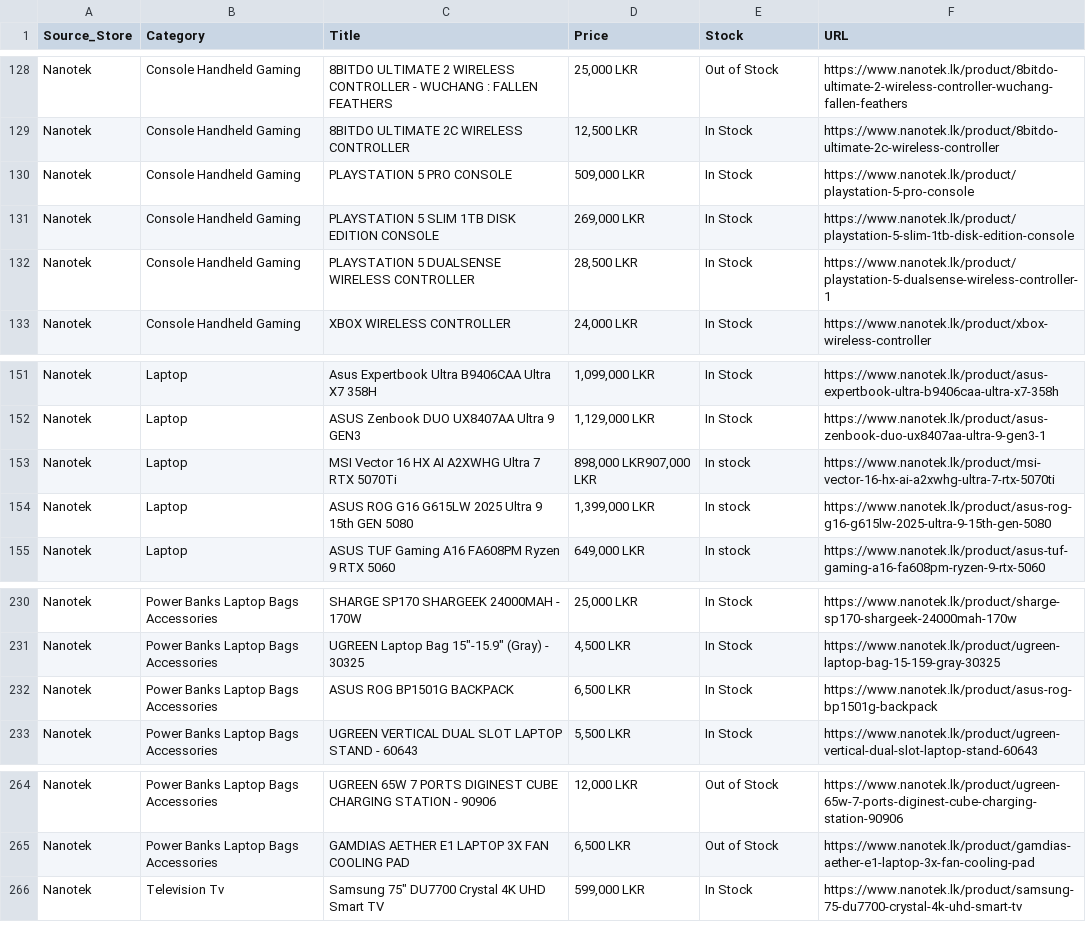
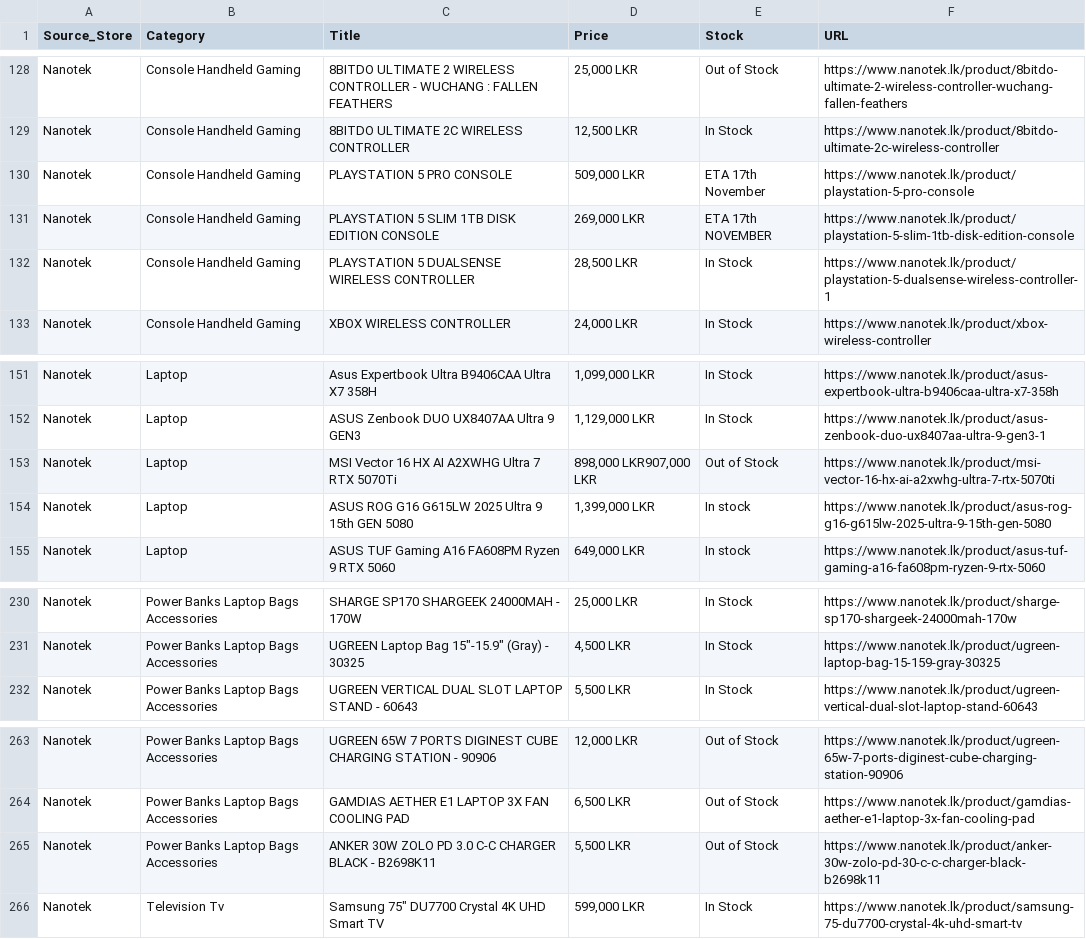
Before and after one commit to ChalanaDilshan/rig-recon, a CSV file: data/raw/nanotek_all_products.csv, drawn as a sheet; only a part is shown, gaps mark what is left out.

```diff
--- a/data/raw/nanotek_all_products.csv
+++ b/data/raw/nanotek_all_products.csv
@@ -129,4 +129,4 @@ Nanotek,Console Handheld Gaming,8BITDO ULTIMATE 2 WIRELESS CONTROLLER - WUCHANG
 Nanotek,Console Handheld Gaming,8BITDO ULTIMATE 2C WIRELESS CONTROLLER,"12,500 LKR",In Stock,https://www.nanotek.lk/product/8bitdo-ultimate-2c-wireless-controller
-Nanotek,Console Handheld Gaming,PLAYSTATION 5 PRO CONSOLE,"509,000 LKR",In Stock,https://www.nanotek.lk/product/playstation-5-pro-console
-Nanotek,Console Handheld Gaming,PLAYSTATION 5 SLIM 1TB DISK EDITION CONSOLE,"269,000 LKR",In Stock,https://www.nanotek.lk/product/playstation-5-slim-1tb-disk-edition-console
+Nanotek,Console Handheld Gaming,PLAYSTATION 5 PRO CONSOLE,"509,000 LKR",ETA 17th November,https://www.nanotek.lk/product/playstation-5-pro-console
+Nanotek,Console Handheld Gaming,PLAYSTATION 5 SLIM 1TB DISK EDITION CONSOLE,"269,000 LKR",ETA 17th NOVEMBER,https://www.nanotek.lk/product/playstation-5-slim-1tb-disk-edition-console
 Nanotek,Console Handheld Gaming,PLAYSTATION 5 DUALSENSE WIRELESS CONTROLLER,"28,500 LKR",In Stock,https://www.nanotek.lk/product/playstation-5-dualsense-wireless-controller-1
@@ -152,3 +152,3 @@ Nanotek,Laptop,Asus Expertbook Ultra B9406CAA Ultra X7 358H,"1,099,000 LKR",In S
 Nanotek,Laptop,ASUS Zenbook DUO UX8407AA Ultra 9 GEN3,"1,129,000 LKR",In Stock,https://www.nanotek.lk/product/asus-zenbook-duo-ux8407aa-ultra-9-gen3-1
-Nanotek,Laptop,MSI Vector 16 HX AI A2XWHG Ultra 7 RTX 5070Ti,"898,000 LKR907,000 LKR",In stock,https://www.nanotek.lk/product/msi-vector-16-hx-ai-a2xwhg-ultra-7-rtx-5070ti
+Nanotek,Laptop,MSI Vector 16 HX AI A2XWHG Ultra 7 RTX 5070Ti,"898,000 LKR907,000 LKR",Out of Stock,https://www.nanotek.lk/product/msi-vector-16-hx-ai-a2xwhg-ultra-7-rtx-5070ti
 Nanotek,Laptop,ASUS ROG G16 G615LW 2025 Ultra 9 15th GEN 5080,"1,399,000 LKR",In stock,https://www.nanotek.lk/product/asus-rog-g16-g615lw-2025-ultra-9-15th-gen-5080
@@ -231,3 +231,2 @@ Nanotek,Power Banks Laptop Bags Accessories,SHARGE SP170 SHARGEEK 24000MAH - 170
 Nanotek,Power Banks Laptop Bags Accessories,UGREEN Laptop Bag 15″-15.9″ (Gray) - 30325,"4,500 LKR",In Stock,https://www.nanotek.lk/product/ugreen-laptop-bag-15-159-gray-30325
-Nanotek,Power Banks Laptop Bags Accessories,ASUS ROG BP1501G BACKPACK,"6,500 LKR",In Stock,https://www.nanotek.lk/product/asus-rog-bp1501g-backpack
 Nanotek,Power Banks Laptop Bags Accessories,UGREEN VERTICAL DUAL SLOT LAPTOP STAND - 60643,"5,500 LKR",In Stock,https://www.nanotek.lk/product/ugreen-vertical-dual-slot-laptop-stand-60643
@@ -265,2 +264,3 @@ Nanotek,Power Banks Laptop Bags Accessories,UGREEN 65W 7 PORTS DIGINEST CUBE CHA
 Nanotek,Power Banks Laptop Bags Accessories,GAMDIAS AETHER E1 LAPTOP 3X FAN COOLING PAD,"6,500 LKR",Out of Stock,https://www.nanotek.lk/product/gamdias-aether-e1-laptop-3x-fan-cooling-pad
+Nanotek,Power Banks Laptop Bags Accessories,ANKER 30W ZOLO PD 3.0 C-C CHARGER BLACK - B2698K11,"5,500 LKR",Out of Stock,https://www.nanotek.lk/product/anker-30w-zolo-pd-30-c-c-charger-black-b2698k11
 Nanotek,Television Tv,"Samsung 75"" DU7700 Crystal 4K UHD Smart TV","599,000 LKR",In Stock,https://www.nanotek.lk/product/samsung-75-du7700-crystal-4k-uhd-smart-tv
```
Also changed, not shown: data/raw/game_street_all_products.csv, data/raw/redline_technologies_all_products.csv, 6 other files.
